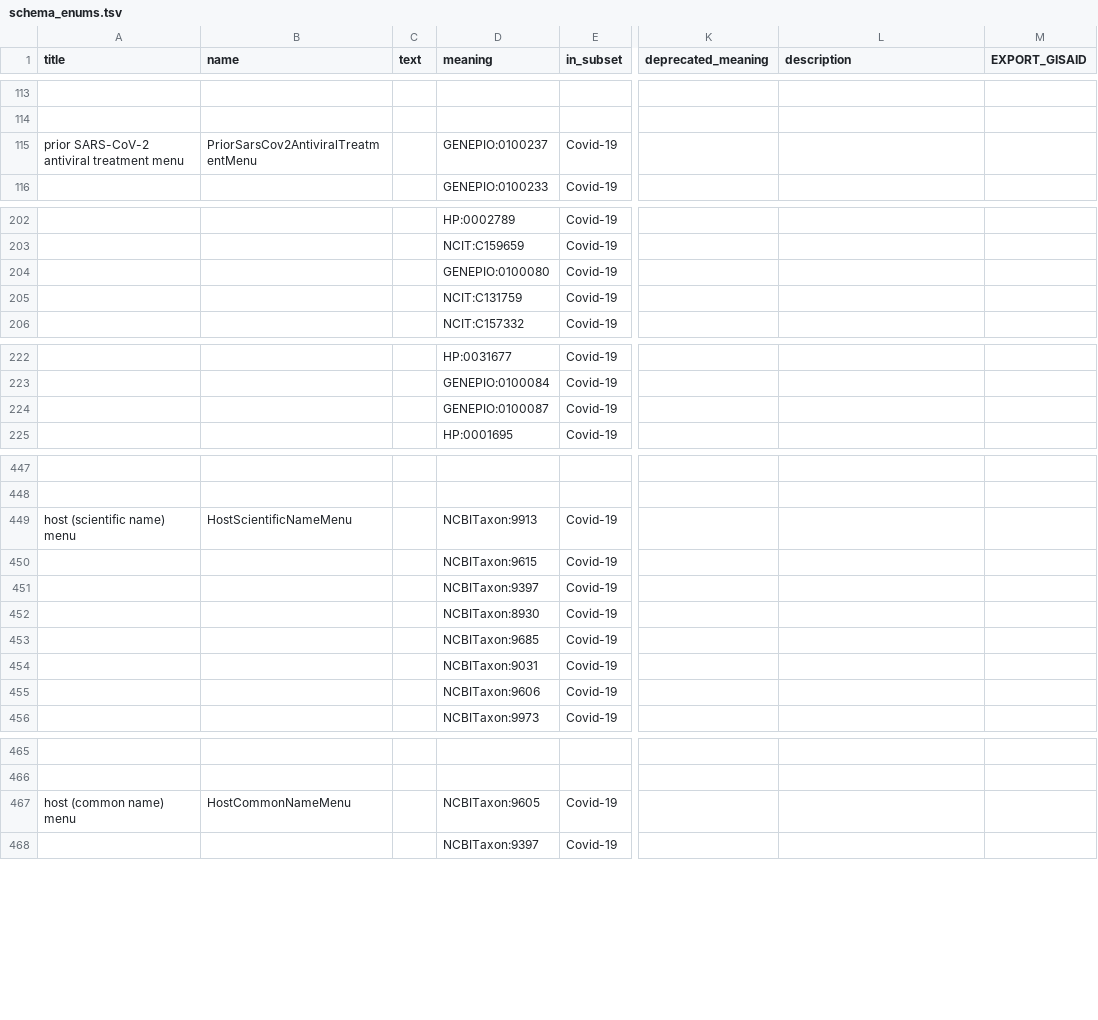
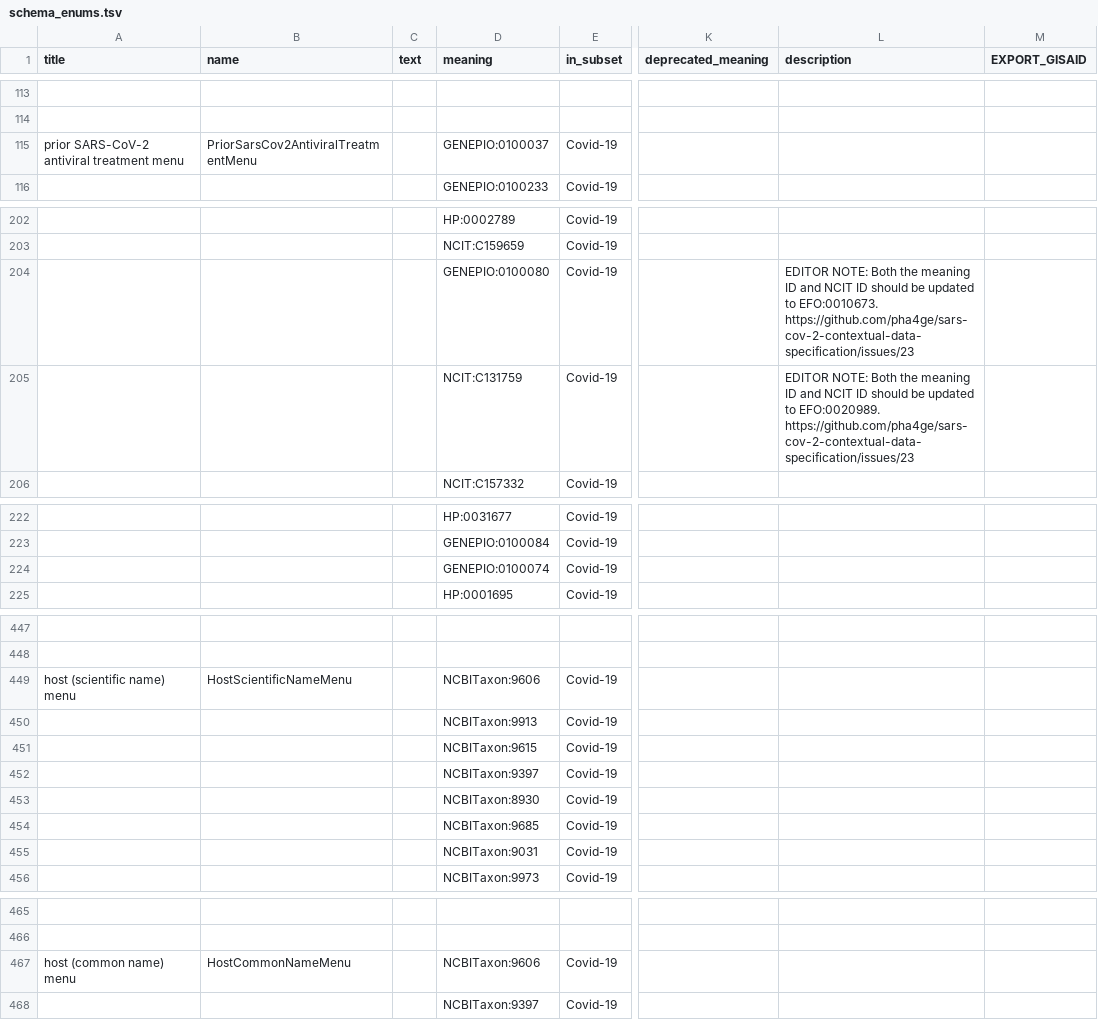
Before and after one commit to cidgoh/DataHarmonizer, a TSV file: web/templates/pha4ge/schema_enums.tsv, drawn as a sheet; only a part is shown, gaps mark what is left out; the diff names each change by its address in the sheet, - before the commit and + after, or states it on an @@ line.

```diff
--- a/web/templates/pha4ge/schema_enums.tsv
+++ b/web/templates/pha4ge/schema_enums.tsv
-D115 (meaning): GENEPIO:0100237
+D115 (meaning): GENEPIO:0100037
-L204 (description): (empty)
+L204 (description): EDITOR NOTE: Both the meaning ID and NCIT ID should be updated to EFO:0010673. https://github.com/pha4ge/sars-cov-2-contextual-data-specification/issues/23
-L205 (description): (empty)
+L205 (description): EDITOR NOTE: Both the meaning ID and NCIT ID should be updated to EFO:0020989. https://github.com/pha4ge/sars-cov-2-contextual-data-specification/issues/23
-D224 (meaning): GENEPIO:0100087
+D224 (meaning): GENEPIO:0100074
-D449 (meaning): NCBITaxon:9913
+D449 (meaning): NCBITaxon:9606
-D450 (meaning): NCBITaxon:9615
+D450 (meaning): NCBITaxon:9913
-D451 (meaning): NCBITaxon:9397
+D451 (meaning): NCBITaxon:9615
-D452 (meaning): NCBITaxon:8930
+D452 (meaning): NCBITaxon:9397
-D453 (meaning): NCBITaxon:9685
+D453 (meaning): NCBITaxon:8930
-D454 (meaning): NCBITaxon:9031
+D454 (meaning): NCBITaxon:9685
-D455 (meaning): NCBITaxon:9606
+D455 (meaning): NCBITaxon:9031
-D467 (meaning): NCBITaxon:9605
+D467 (meaning): NCBITaxon:9606
```
Also changed, not shown: web/templates/b2b2b/schema_slots.tsv, web/templates/canada_covid19/schema_slots.tsv, 31 other files.
